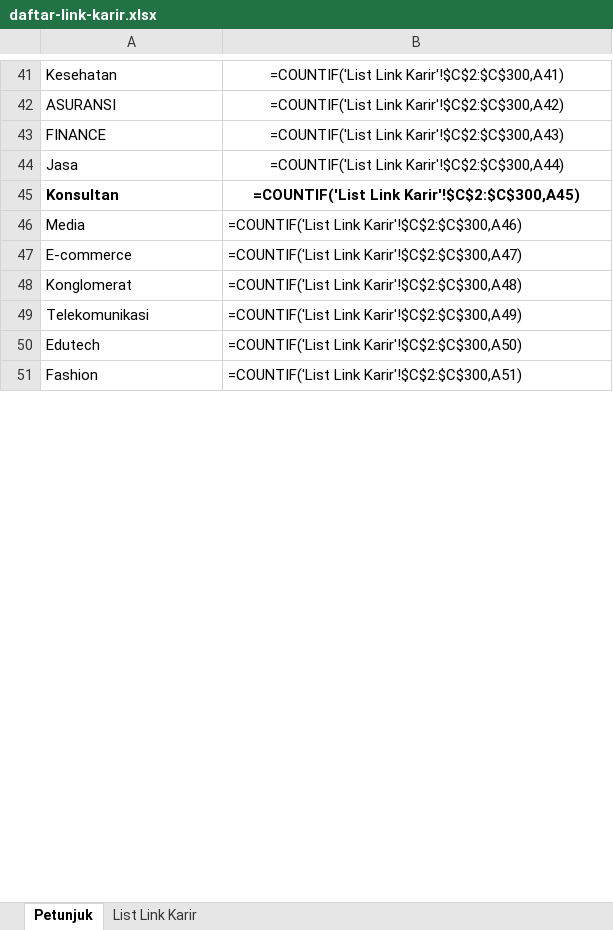
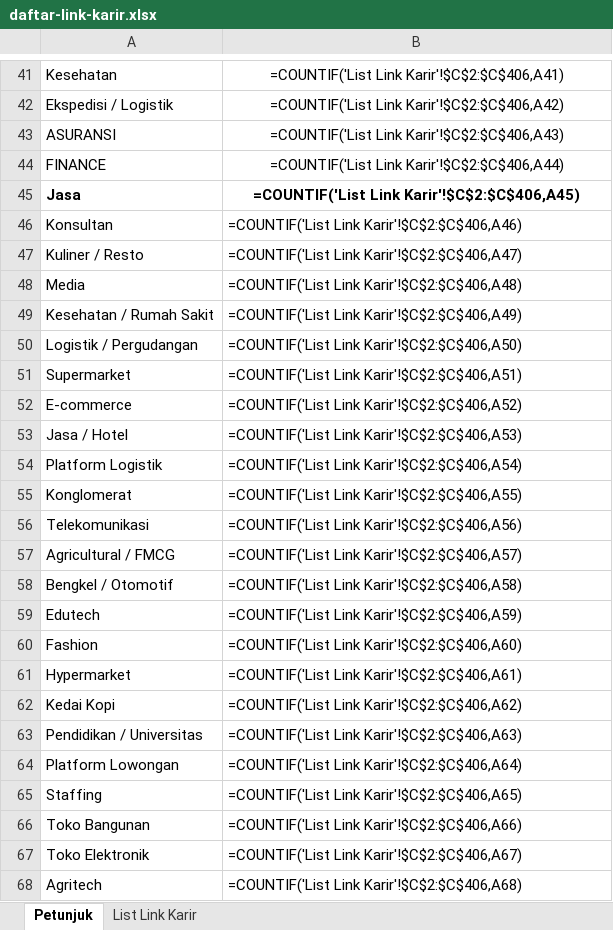
Before and after one commit to adiprmx/karir, an Excel workbook: data/daftar-link-karir.xlsx, sheet Petunjuk, drawn as a sheet; only a part is shown, gaps mark what is left out; values as stored, in another font and other column widths than the file's, no borders; formulas without a stored value are shown as written; addresses are those after the commit; the diff covers the shown part only; the diff names each change by its address in the sheet, - before the commit and + after, or states it on an @@ line.

```diff
--- a/data/daftar-link-karir.xlsx (sheet Petunjuk)
+++ b/data/daftar-link-karir.xlsx (sheet Petunjuk)
-B41: =COUNTIF('List Link Karir'!$C$2:$C$300,A41)
+B41: =COUNTIF('List Link Karir'!$C$2:$C$406,A41)
+row 42: Ekspedisi / Logistik | =COUNTIF('List Link Karir'!$C$2:$C$406,A42)
-B43: =COUNTIF('List Link Karir'!$C$2:$C$300,A42)
+B43: =COUNTIF('List Link Karir'!$C$2:$C$406,A43)
-B44: =COUNTIF('List Link Karir'!$C$2:$C$300,A43)
+B44: =COUNTIF('List Link Karir'!$C$2:$C$406,A44)
-A45:B45 bold: off
+A45:B45 bold: on
-B45: =COUNTIF('List Link Karir'!$C$2:$C$300,A44)
+B45: =COUNTIF('List Link Karir'!$C$2:$C$406,A45)
-A46:B46 bold: on
+A46:B46 bold: off
-B46: =COUNTIF('List Link Karir'!$C$2:$C$300,A45)
+B46: =COUNTIF('List Link Karir'!$C$2:$C$406,A46)
-B46 alignment: center
+B46 alignment: left
+row 47: Kuliner / Resto | =COUNTIF('List Link Karir'!$C$2:$C$406,A47)
-B48: =COUNTIF('List Link Karir'!$C$2:$C$300,A46)
+B48: =COUNTIF('List Link Karir'!$C$2:$C$406,A48)
+row 49: Kesehatan / Rumah Sakit | =COUNTIF('List Link Karir'!$C$2:$C$406,A49)
+row 50: Logistik / Pergudangan | =COUNTIF('List Link Karir'!$C$2:$C$406,A50)
+row 51: Supermarket | =COUNTIF('List Link Karir'!$C$2:$C$406,A51)
-B52: =COUNTIF('List Link Karir'!$C$2:$C$300,A47)
+B52: =COUNTIF('List Link Karir'!$C$2:$C$406,A52)
+row 53: Jasa / Hotel | =COUNTIF('List Link Karir'!$C$2:$C$406,A53)
+row 54: Platform Logistik | =COUNTIF('List Link Karir'!$C$2:$C$406,A54)
-B55: =COUNTIF('List Link Karir'!$C$2:$C$300,A48)
+B55: =COUNTIF('List Link Karir'!$C$2:$C$406,A55)
-B56: =COUNTIF('List Link Karir'!$C$2:$C$300,A49)
+B56: =COUNTIF('List Link Karir'!$C$2:$C$406,A56)
+row 57: Agricultural / FMCG | =COUNTIF('List Link Karir'!$C$2:$C$406,A57)
+row 58: Bengkel / Otomotif | =COUNTIF('List Link Karir'!$C$2:$C$406,A58)
-B59: =COUNTIF('List Link Karir'!$C$2:$C$300,A50)
+B59: =COUNTIF('List Link Karir'!$C$2:$C$406,A59)
-B60: =COUNTIF('List Link Karir'!$C$2:$C$300,A51)
+B60: =COUNTIF('List Link Karir'!$C$2:$C$406,A60)
+row 61: Hypermarket | =COUNTIF('List Link Karir'!$C$2:$C$406,A61)
+row 62: Kedai Kopi | =COUNTIF('List Link Karir'!$C$2:$C$406,A62)
+row 63: Pendidikan / Universitas | =COUNTIF('List Link Karir'!$C$2:$C$406,A63)
+row 64: Platform Lowongan | =COUNTIF('List Link Karir'!$C$2:$C$406,A64)
+row 65: Staffing | =COUNTIF('List Link Karir'!$C$2:$C$406,A65)
+row 66: Toko Bangunan | =COUNTIF('List Link Karir'!$C$2:$C$406,A66)
+row 67: Toko Elektronik | =COUNTIF('List Link Karir'!$C$2:$C$406,A67)
+row 68: Agritech | =COUNTIF('List Link Karir'!$C$2:$C$406,A68)
```
Also changed, not shown: 15 added rows, 1 removed row, 30 edited cells and merged cells elsewhere in this sheet, sheet List Link Karir, 5 other files.
